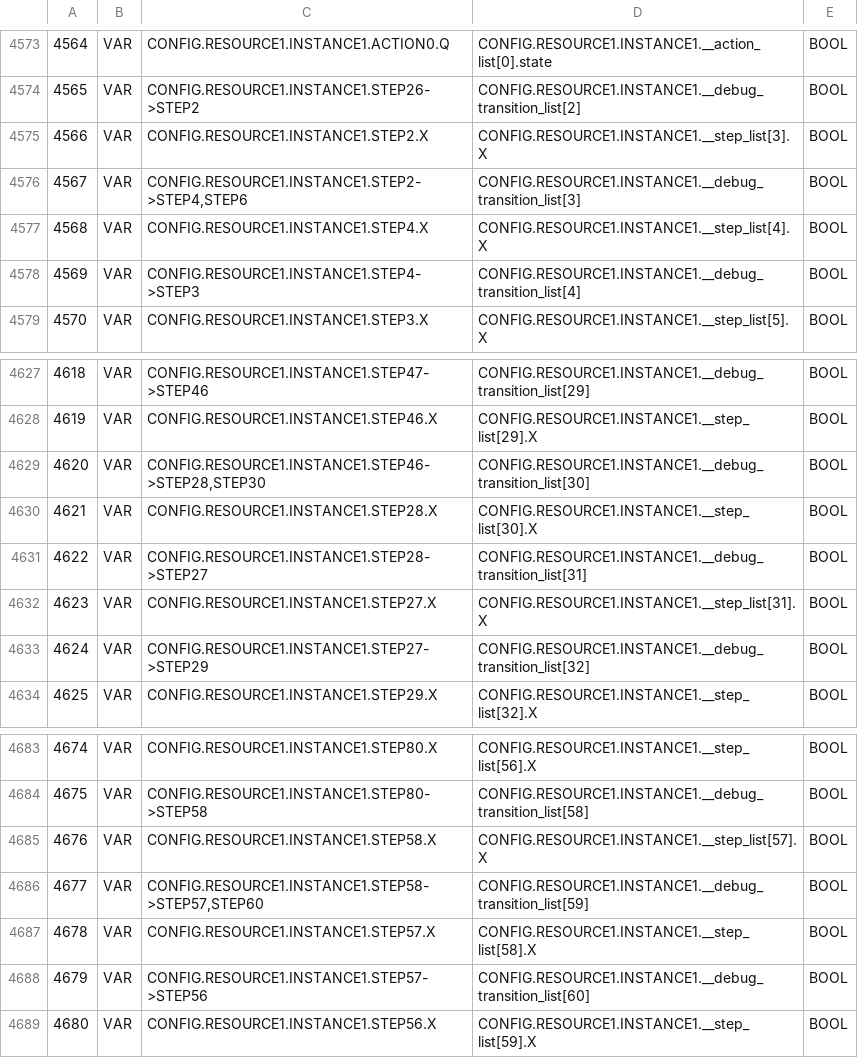
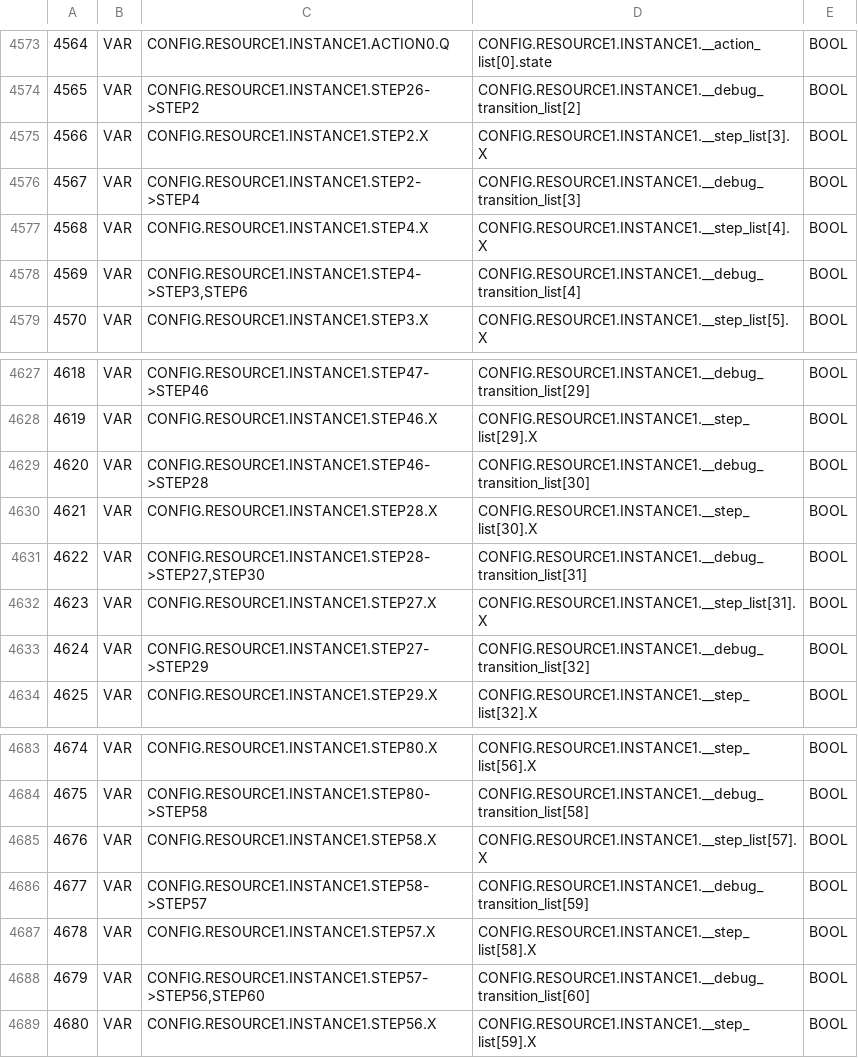
Before and after one commit to Acabaxi/Simple, a CSV file: Grafcet/build/VARIABLES.csv, drawn as a sheet; only a part is shown, gaps mark what is left out.

```diff
--- a/Grafcet/build/VARIABLES.csv
+++ b/Grafcet/build/VARIABLES.csv
@@ -4575,5 +4575,5 @@
 4566;VAR;CONFIG.RESOURCE1.INSTANCE1.STEP2.X;CONFIG.RESOURCE1.INSTANCE1.__step_list[3].X;BOOL;
-4567;VAR;CONFIG.RESOURCE1.INSTANCE1.STEP2->STEP4,STEP6;CONFIG.RESOURCE1.INSTANCE1.__debug_transition_list[3];BOOL;
+4567;VAR;CONFIG.RESOURCE1.INSTANCE1.STEP2->STEP4;CONFIG.RESOURCE1.INSTANCE1.__debug_transition_list[3];BOOL;
 4568;VAR;CONFIG.RESOURCE1.INSTANCE1.STEP4.X;CONFIG.RESOURCE1.INSTANCE1.__step_list[4].X;BOOL;
-4569;VAR;CONFIG.RESOURCE1.INSTANCE1.STEP4->STEP3;CONFIG.RESOURCE1.INSTANCE1.__debug_transition_list[4];BOOL;
+4569;VAR;CONFIG.RESOURCE1.INSTANCE1.STEP4->STEP3,STEP6;CONFIG.RESOURCE1.INSTANCE1.__debug_transition_list[4];BOOL;
 4570;VAR;CONFIG.RESOURCE1.INSTANCE1.STEP3.X;CONFIG.RESOURCE1.INSTANCE1.__step_list[5].X;BOOL;
@@ -4628,5 +4628,5 @@
 4619;VAR;CONFIG.RESOURCE1.INSTANCE1.STEP46.X;CONFIG.RESOURCE1.INSTANCE1.__step_list[29].X;BOOL;
-4620;VAR;CONFIG.RESOURCE1.INSTANCE1.STEP46->STEP28,STEP30;CONFIG.RESOURCE1.INSTANCE1.__debug_transition_list[30];BOOL;
+4620;VAR;CONFIG.RESOURCE1.INSTANCE1.STEP46->STEP28;CONFIG.RESOURCE1.INSTANCE1.__debug_transition_list[30];BOOL;
 4621;VAR;CONFIG.RESOURCE1.INSTANCE1.STEP28.X;CONFIG.RESOURCE1.INSTANCE1.__step_list[30].X;BOOL;
-4622;VAR;CONFIG.RESOURCE1.INSTANCE1.STEP28->STEP27;CONFIG.RESOURCE1.INSTANCE1.__debug_transition_list[31];BOOL;
+4622;VAR;CONFIG.RESOURCE1.INSTANCE1.STEP28->STEP27,STEP30;CONFIG.RESOURCE1.INSTANCE1.__debug_transition_list[31];BOOL;
 4623;VAR;CONFIG.RESOURCE1.INSTANCE1.STEP27.X;CONFIG.RESOURCE1.INSTANCE1.__step_list[31].X;BOOL;
@@ -4685,5 +4685,5 @@
 4676;VAR;CONFIG.RESOURCE1.INSTANCE1.STEP58.X;CONFIG.RESOURCE1.INSTANCE1.__step_list[57].X;BOOL;
-4677;VAR;CONFIG.RESOURCE1.INSTANCE1.STEP58->STEP57,STEP60;CONFIG.RESOURCE1.INSTANCE1.__debug_transition_list[59];BOOL;
+4677;VAR;CONFIG.RESOURCE1.INSTANCE1.STEP58->STEP57;CONFIG.RESOURCE1.INSTANCE1.__debug_transition_list[59];BOOL;
 4678;VAR;CONFIG.RESOURCE1.INSTANCE1.STEP57.X;CONFIG.RESOURCE1.INSTANCE1.__step_list[58].X;BOOL;
-4679;VAR;CONFIG.RESOURCE1.INSTANCE1.STEP57->STEP56;CONFIG.RESOURCE1.INSTANCE1.__debug_transition_list[60];BOOL;
+4679;VAR;CONFIG.RESOURCE1.INSTANCE1.STEP57->STEP56,STEP60;CONFIG.RESOURCE1.INSTANCE1.__debug_transition_list[60];BOOL;
 4680;VAR;CONFIG.RESOURCE1.INSTANCE1.STEP56.X;CONFIG.RESOURCE1.INSTANCE1.__step_list[59].X;BOOL;
```
Also changed, not shown: 9 other files.
